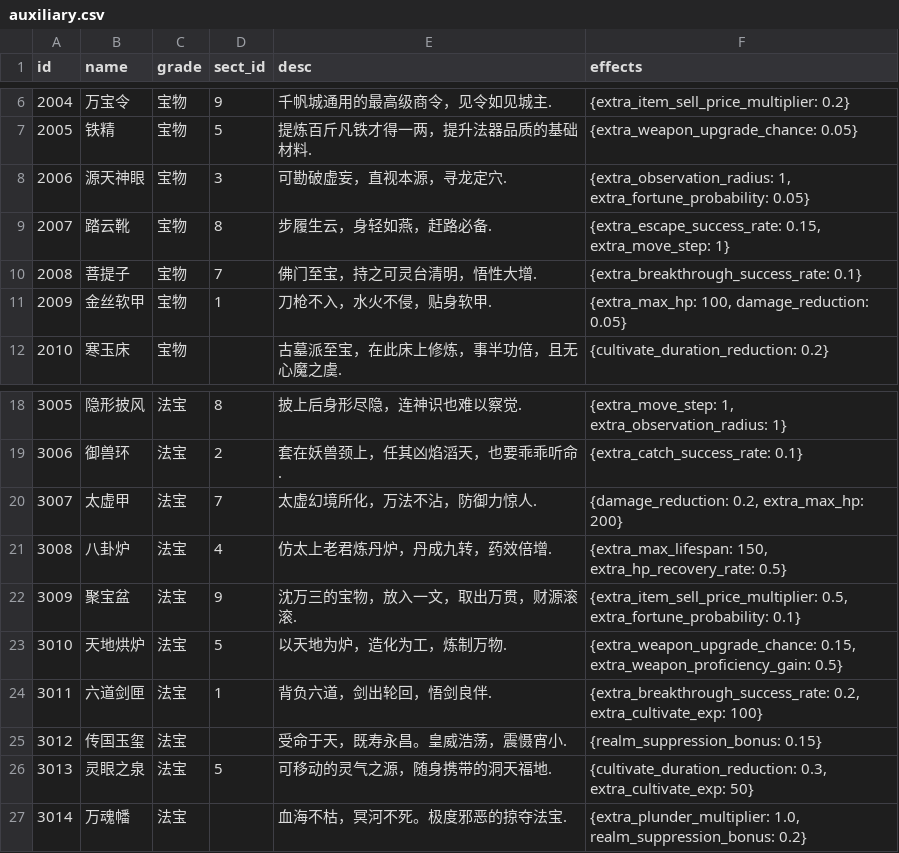
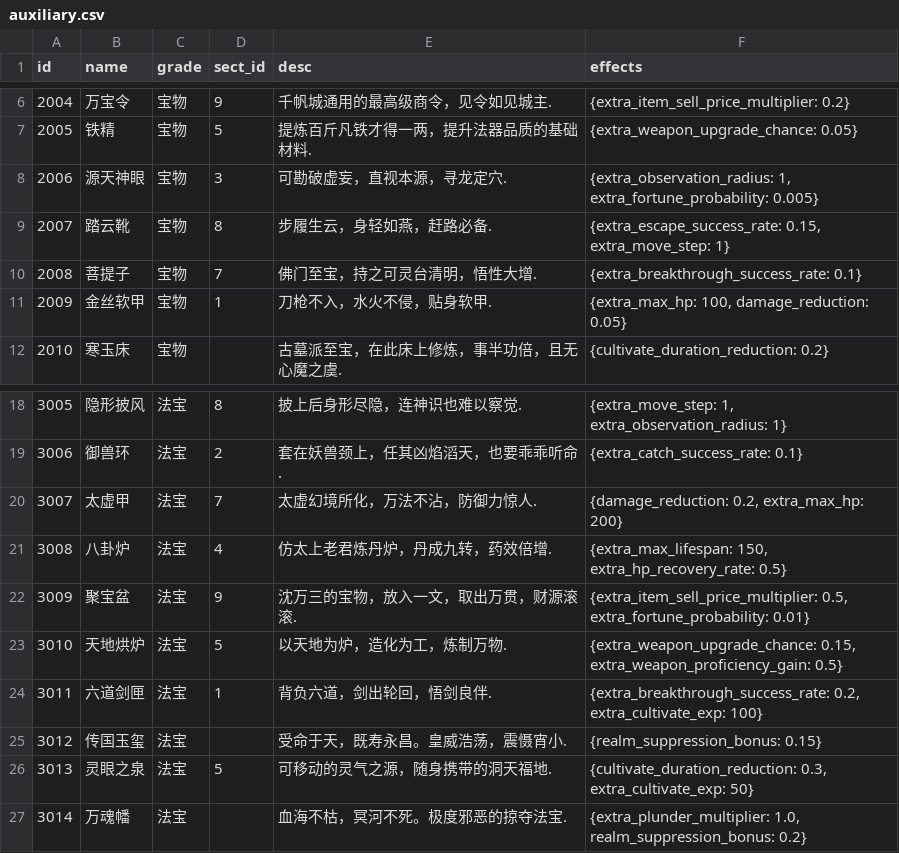
Before and after one commit to MutenRock/cultivation-world-simulator, a CSV file: static/game_configs/auxiliary.csv, drawn as a sheet; only a part is shown, gaps mark what is left out.

```diff
--- a/static/game_configs/auxiliary.csv
+++ b/static/game_configs/auxiliary.csv
@@ -7,3 +7,3 @@ id,name,grade,sect_id,desc,effects
 2005,铁精,宝物,5,提炼百斤凡铁才得一两，提升法器品质的基础材料.,{extra_weapon_upgrade_chance: 0.05}
-2006,源天神眼,宝物,3,可勘破虚妄，直视本源，寻龙定穴.,"{extra_observation_radius: 1, extra_fortune_probability: 0.05}"
+2006,源天神眼,宝物,3,可勘破虚妄，直视本源，寻龙定穴.,"{extra_observation_radius: 1, extra_fortune_probability: 0.005}"
 2007,踏云靴,宝物,8,步履生云，身轻如燕，赶路必备.,"{extra_escape_success_rate: 0.15, extra_move_step: 1}"
@@ -21,3 +21,3 @@ id,name,grade,sect_id,desc,effects
 3008,八卦炉,法宝,4,仿太上老君炼丹炉，丹成九转，药效倍增.,"{extra_max_lifespan: 150, extra_hp_recovery_rate: 0.5}"
-3009,聚宝盆,法宝,9,沈万三的宝物，放入一文，取出万贯，财源滚滚.,"{extra_item_sell_price_multiplier: 0.5, extra_fortune_probability: 0.1}"
+3009,聚宝盆,法宝,9,沈万三的宝物，放入一文，取出万贯，财源滚滚.,"{extra_item_sell_price_multiplier: 0.5, extra_fortune_probability: 0.01}"
 3010,天地烘炉,法宝,5,以天地为炉，造化为工，炼制万物.,"{extra_weapon_upgrade_chance: 0.15, extra_weapon_proficiency_gain: 0.5}"
```
Also changed, not shown: static/game_configs/persona.csv, static/game_configs/sect.csv, 1 other file.
